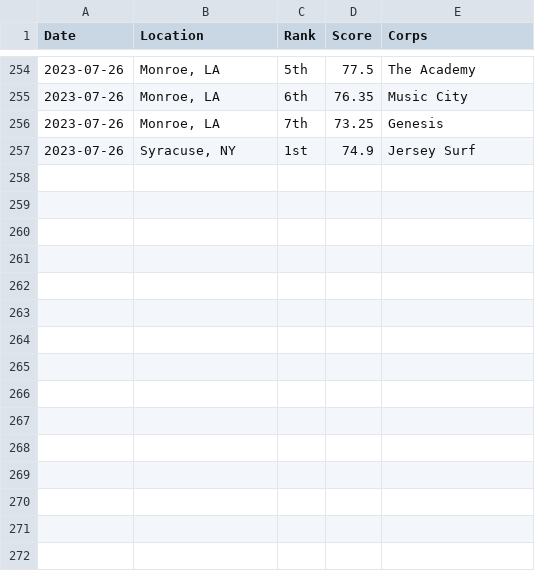
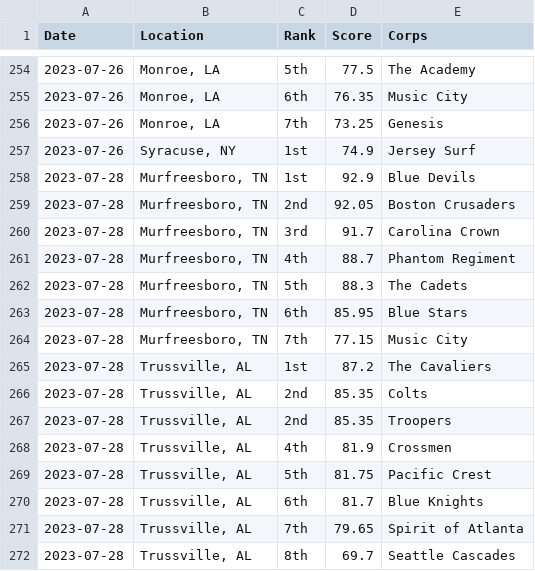
Before and after one commit to aggieed97/DCI-Data, a CSV file: data/2023-World-Class-DCI-scores.csv, drawn as a sheet; only a part is shown, gaps mark what is left out.

```diff
--- a/data/2023-World-Class-DCI-scores.csv
+++ b/data/2023-World-Class-DCI-scores.csv
@@ -257 +257,16 @@ Date,Location,Rank,Score,Corps
 2023-07-26,"Syracuse, NY",1st,74.9,Jersey Surf
+2023-07-28,"Murfreesboro, TN",1st,92.9,Blue Devils
+2023-07-28,"Murfreesboro, TN",2nd,92.05,Boston Crusaders
+2023-07-28,"Murfreesboro, TN",3rd,91.7,Carolina Crown
+2023-07-28,"Murfreesboro, TN",4th,88.7,Phantom Regiment
+2023-07-28,"Murfreesboro, TN",5th,88.3,The Cadets
+2023-07-28,"Murfreesboro, TN",6th,85.95,Blue Stars
+2023-07-28,"Murfreesboro, TN",7th,77.15,Music City
+2023-07-28,"Trussville, AL",1st,87.2,The Cavaliers
+2023-07-28,"Trussville, AL",2nd,85.35,Colts
+2023-07-28,"Trussville, AL",2nd,85.35,Troopers
+2023-07-28,"Trussville, AL",4th,81.9,Crossmen
+2023-07-28,"Trussville, AL",5th,81.75,Pacific Crest
+2023-07-28,"Trussville, AL",6th,81.7,Blue Knights
+2023-07-28,"Trussville, AL",7th,79.65,Spirit of Atlanta
+2023-07-28,"Trussville, AL",8th,69.7,Seattle Cascades
```
Also changed, not shown: data/2023-DCI-Caption-Score-Recaps.csv, 12 other files.
